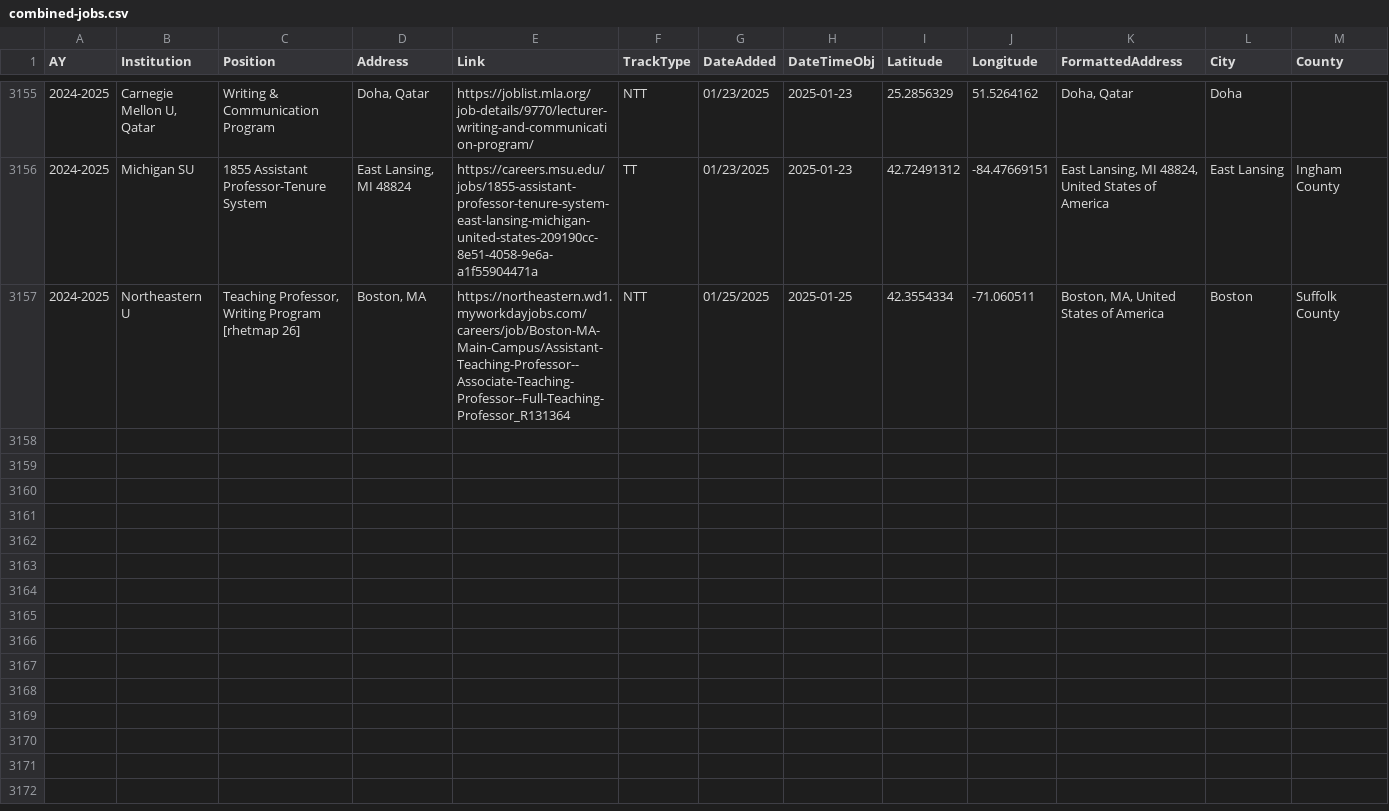
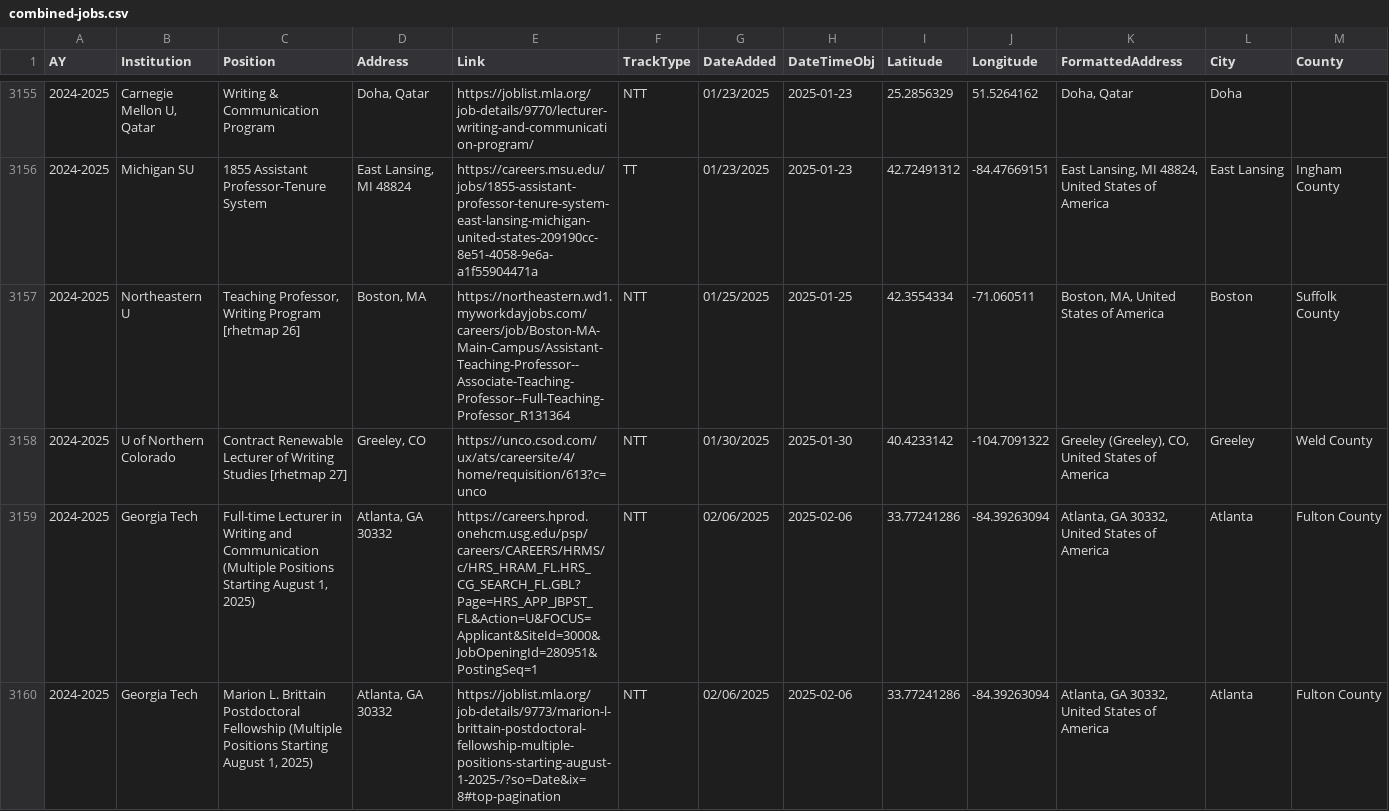
Before and after one commit to lingeringcode/rmdash, a CSV file: src/data/combined-jobs.csv, drawn as a sheet; only a part is shown, gaps mark what is left out; rows hold the shown columns only; the diff covers the shown part only; the diff names each change by its address in the sheet, - before the commit and + after, or states it on an @@ line.

Commit message:
update data; switch bar chart to line

```diff
--- a/src/data/combined-jobs.csv
+++ b/src/data/combined-jobs.csv
+row 3158: 2024-2025 | U of Northern Colorado | Contract Renewable Lecturer of Writing Studies [rhetmap 27] | Greeley, CO | https://unco.csod.com/ux/ats/careersite/4/home/requisition/613?c=unco | NTT | 01/30/2025 | 2025-01-30 | 40.4233142 | -104.7091322 | Greeley (Greeley), CO, United States of America | Greeley | Weld County
+row 3159: 2024-2025 | Georgia Tech | Full-time Lecturer in Writing and Communication (Multiple Positions Starting August 1, 2025) | Atlanta, GA 30332 | https://careers.hprod.onehcm.usg.edu/psp/careers/CAREERS/HRMS/c/HRS_HRAM_FL.HRS_CG_SEARCH_FL.GBL?Page=HRS_APP_JBPST_FL&Action=U&FOCUS=Applicant&SiteId=3000&JobOpeningId=280951&PostingSeq=1 | NTT | 02/06/2025 | 2025-02-06 | 33.77241286 | -84.39263094 | Atlanta, GA 30332, United States of America | Atlanta | Fulton County
+row 3160: 2024-2025 | Georgia Tech | Marion L. Brittain Postdoctoral Fellowship (Multiple Positions Starting August 1, 2025) | Atlanta, GA 30332 | https://joblist.mla.org/job-details/9773/marion-l-brittain-postdoctoral-fellowship-multiple-positions-starting-august-1-2025-/?so=Date&ix=8#top-pagination | NTT | 02/06/2025 | 2025-02-06 | 33.77241286 | -84.39263094 | Atlanta, GA 30332, United States of America | Atlanta | Fulton County
```
Also changed, not shown: 2 added rows and 1 edited cell elsewhere in this file, src/data/all-jobs.csv, 4 other files.
